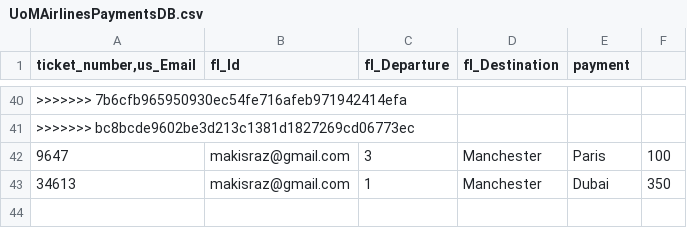
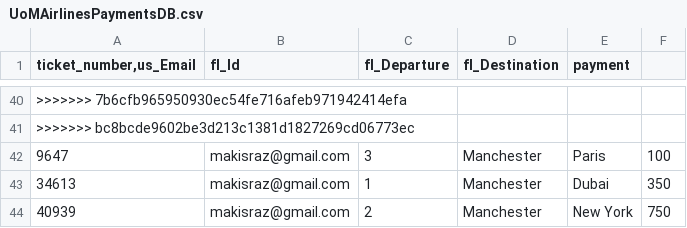
Before and after one commit to dannicz/UoMAirlines, a CSV file: UoMAirlinesPaymentsDB.csv, drawn as a sheet; only a part is shown, gaps mark what is left out; the diff names each change by its address in the sheet, - before the commit and + after, or states it on an @@ line.

```diff
--- a/UoMAirlinesPaymentsDB.csv
+++ b/UoMAirlinesPaymentsDB.csv
+row 44: 40939 | makisraz@gmail.com | 2 | Manchester | New York | 750
```
Also changed, not shown: 2 other files.
